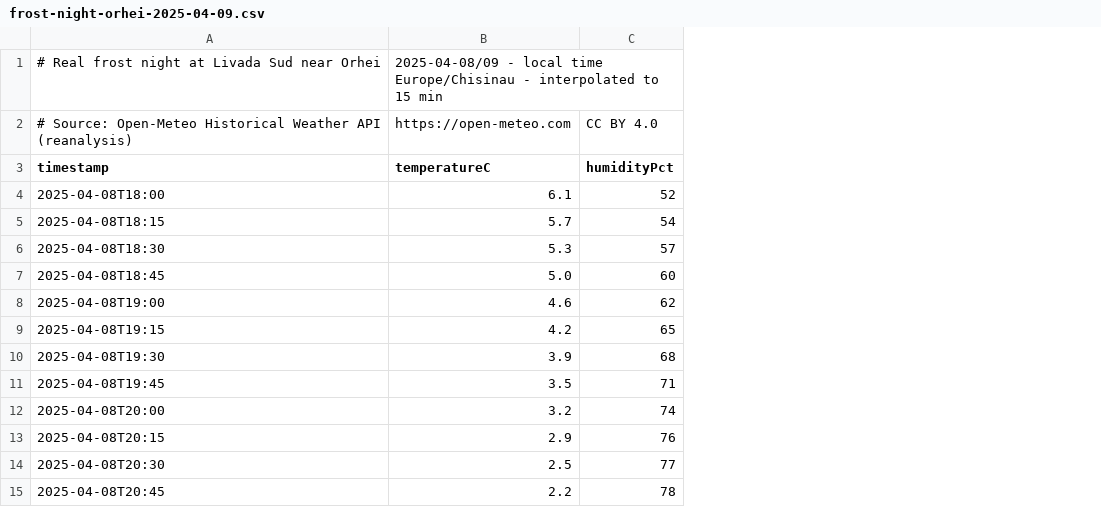
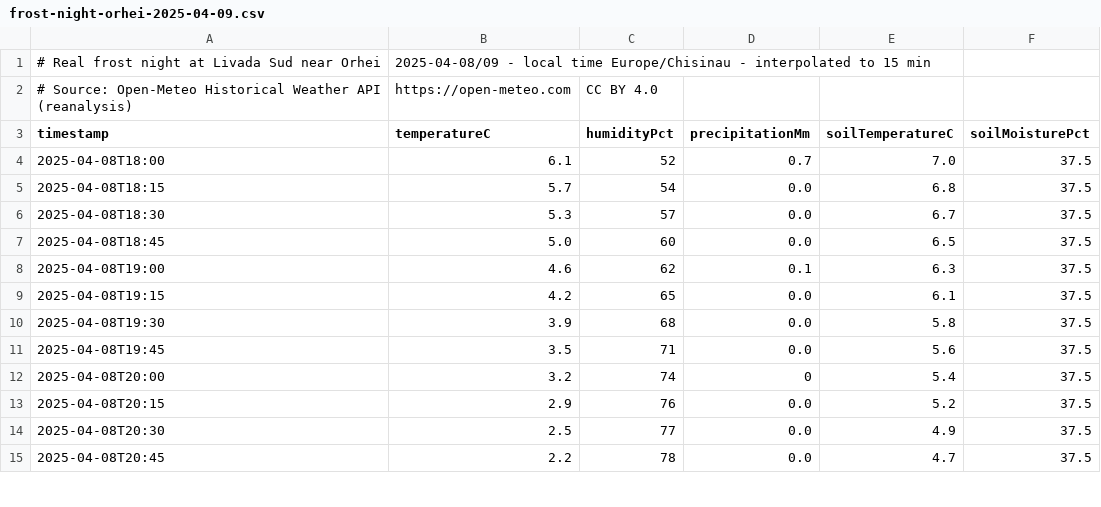
Before and after one commit to NicolaeMunt/BEST_MINDS_2026-Array-of-Sunshine, a CSV file: backend/data/frost-night-orhei-2025-04-09.csv, drawn as a sheet; only a part is shown; the diff names each change by its address in the sheet, - before the commit and + after, or states it on an @@ line.

```diff
--- a/backend/data/frost-night-orhei-2025-04-09.csv
+++ b/backend/data/frost-night-orhei-2025-04-09.csv
+column D (precipitationMm), rows 4-15: 0.7 | 0.0 | 0.0 | 0.0 | 0.1 | 0.0 | 0.0 | 0.0 | 0 | 0.0 | 0.0 | 0.0
+column E (soilTemperatureC), rows 4-15: 7.0 | 6.8 | 6.7 | 6.5 | 6.3 | 6.1 | 5.8 | 5.6 | 5.4 | 5.2 | 4.9 | 4.7
+column F (soilMoisturePct), rows 4-15: all 37.5
```
Also changed, not shown: backend/data/alert-history-sample.csv, sensors-alerts/src/main/resources/replay/dry-corn.csv, 46 other files.
